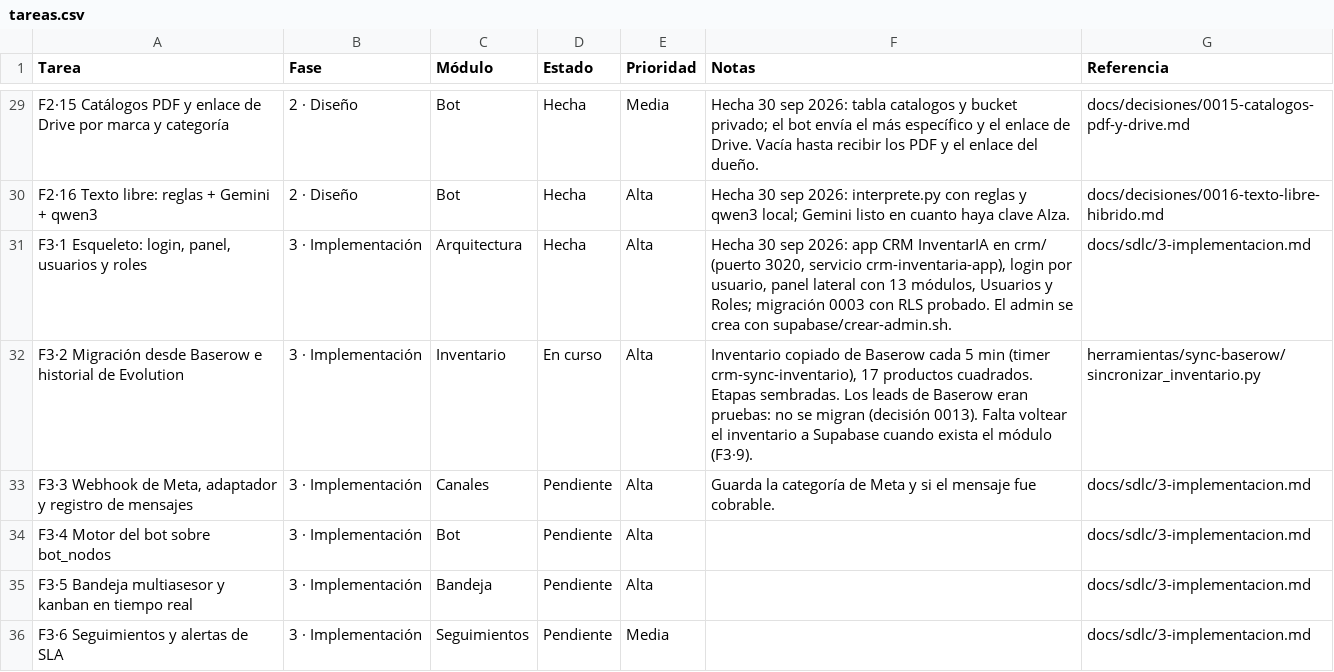
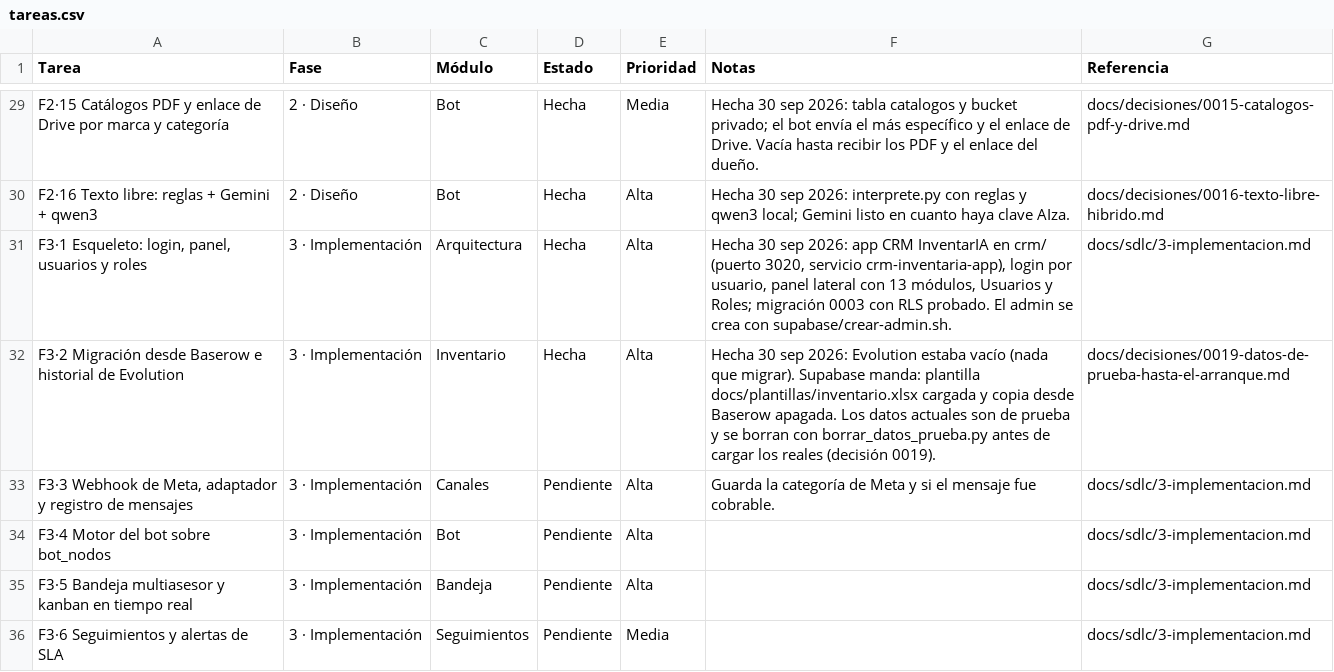
Before and after one commit to Appsheet-jm456/CRM_InventarIA, a CSV file: docs/notion/tareas.csv, drawn as a sheet; only a part is shown, gaps mark what is left out.

```diff
--- a/docs/notion/tareas.csv
+++ b/docs/notion/tareas.csv
@@ -31,3 +31,3 @@ F2·16 Texto libre: reglas + Gemini + qwen3,2 · Diseño,Bot,Hecha,Alta,Hecha 30
 "F3·1 Esqueleto: login, panel, usuarios y roles",3 · Implementación,Arquitectura,Hecha,Alta,"Hecha 30 sep 2026: app CRM InventarIA en crm/ (puerto 3020, servicio crm-inventaria-app), login por usuario, panel lateral con 13 módulos, Usuarios y Roles; migración 0003 con RLS probado. El admin se crea con supabase/crear-admin.sh.",docs/sdlc/3-implementacion.md
-F3·2 Migración desde Baserow e historial de Evolution,3 · Implementación,Inventario,En curso,Alta,"Inventario copiado de Baserow cada 5 min (timer crm-sync-inventario), 17 productos cuadrados. Etapas sembradas. Los leads de Baserow eran pruebas: no se migran (decisión 0013). Falta voltear el inventario a Supabase cuando exista el módulo (F3·9).",herramientas/sync-baserow/sincronizar_inventario.py
+F3·2 Migración desde Baserow e historial de Evolution,3 · Implementación,Inventario,Hecha,Alta,Hecha 30 sep 2026: Evolution estaba vacío (nada que migrar). Supabase manda: plantilla docs/plantillas/inventario.xlsx cargada y copia desde Baserow apagada. Los datos actuales son de prueba y se borran con borrar_datos_prueba.py antes de cargar los reales (decisión 0019).,docs/decisiones/0019-datos-de-prueba-hasta-el-arranque.md
 "F3·3 Webhook de Meta, adaptador y registro de mensajes",3 · Implementación,Canales,Pendiente,Alta,Guarda la categoría de Meta y si el mensaje fue cobrable.,docs/sdlc/3-implementacion.md
```
Also changed, not shown: 7 other files.
